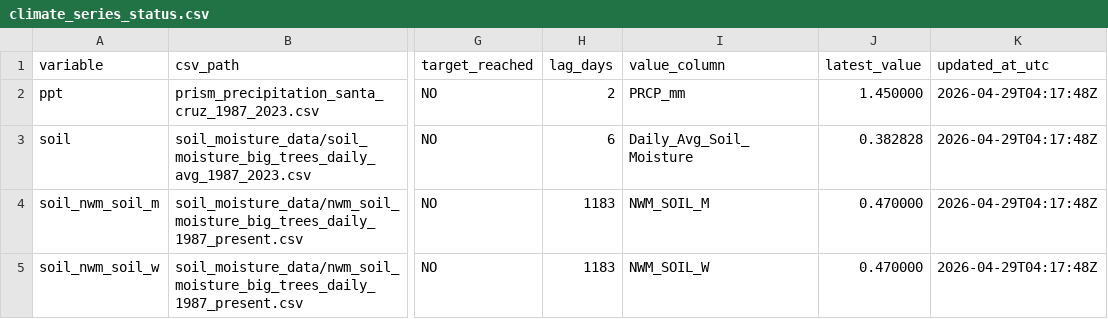
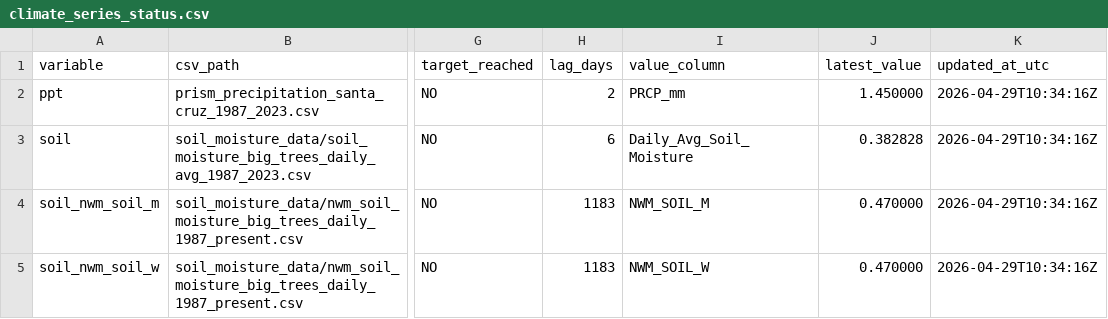
Before and after one commit to AntonioAPDL/antonio-aguirre.github.io, a CSV file: climate_series_status.csv, drawn as a sheet; only a part is shown, gaps mark what is left out; the diff names each change by its address in the sheet, - before the commit and + after, or states it on an @@ line.

```diff
--- a/climate_series_status.csv
+++ b/climate_series_status.csv
-K2:K5 (updated_at_utc): 2026-04-29T04:17:48Z
+K2:K5 (updated_at_utc): 2026-04-29T10:34:16Z
```
